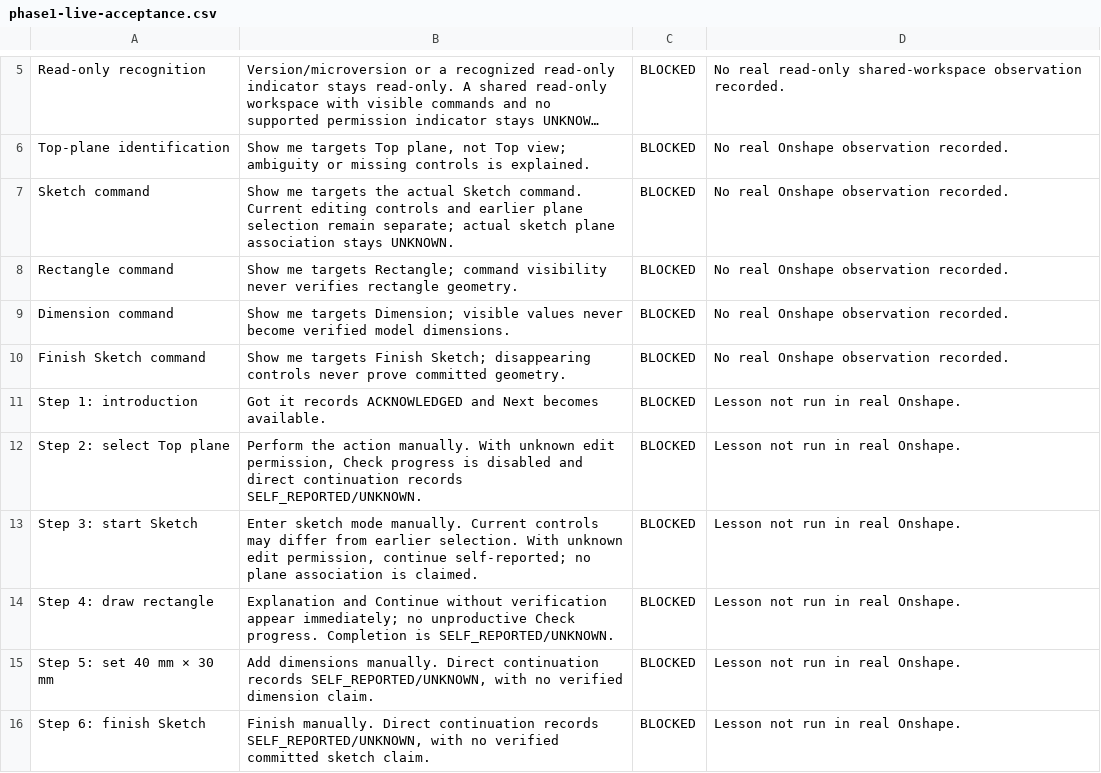
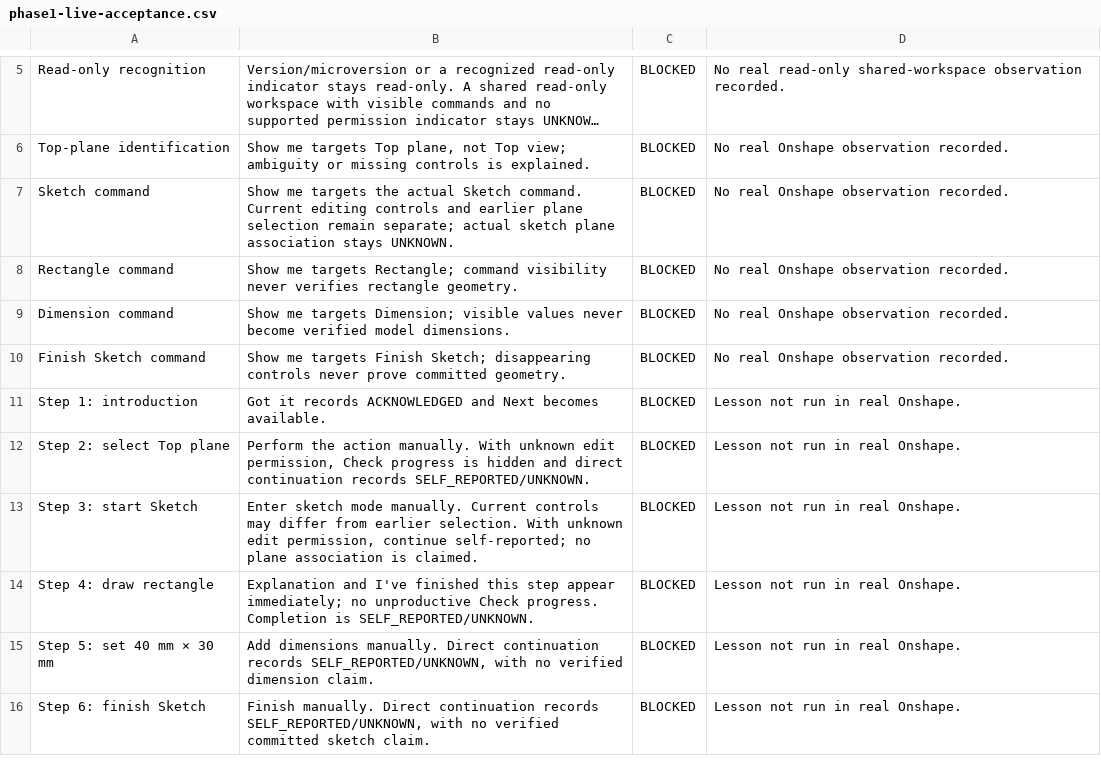
Before and after one commit to anandanikait-bot/leqad, a CSV file: docs/testing/results/phase1-live-acceptance.csv, drawn as a sheet; only a part is shown, gaps mark what is left out; long unchanged cells end in ….

```diff
--- a/docs/testing/results/phase1-live-acceptance.csv
+++ b/docs/testing/results/phase1-live-acceptance.csv
@@ -11,5 +11,5 @@ Finish Sketch command,Show me targets Finish Sketch; disappearing controls never
 Step 1: introduction,Got it records ACKNOWLEDGED and Next becomes available.,BLOCKED,Lesson not run in real Onshape.
-Step 2: select Top plane,"Perform the action manually. With unknown edit permission, Check progress is disabled and direct continuation records SELF_REPORTED/UNKNOWN.",BLOCKED,Lesson not run in real Onshape.
+Step 2: select Top plane,"Perform the action manually. With unknown edit permission, Check progress is hidden and direct continuation records SELF_REPORTED/UNKNOWN.",BLOCKED,Lesson not run in real Onshape.
 Step 3: start Sketch,"Enter sketch mode manually. Current controls may differ from earlier selection. With unknown edit permission, continue self-reported; no plane association is claimed.",BLOCKED,Lesson not run in real Onshape.
-Step 4: draw rectangle,Explanation and Continue without verification appear immediately; no unproductive Check progress. Completion is SELF_REPORTED/UNKNOWN.,BLOCKED,Lesson not run in real Onshape.
+Step 4: draw rectangle,Explanation and I've finished this step appear immediately; no unproductive Check progress. Completion is SELF_REPORTED/UNKNOWN.,BLOCKED,Lesson not run in real Onshape.
 Step 5: set 40 mm × 30 mm,"Add dimensions manually. Direct continuation records SELF_REPORTED/UNKNOWN, with no verified dimension claim.",BLOCKED,Lesson not run in real Onshape.
```
Also changed, not shown: 22 other files.
